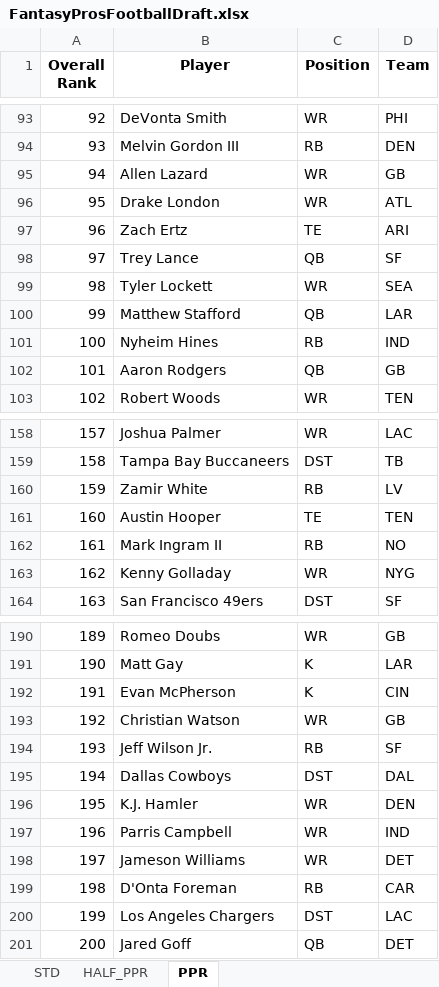
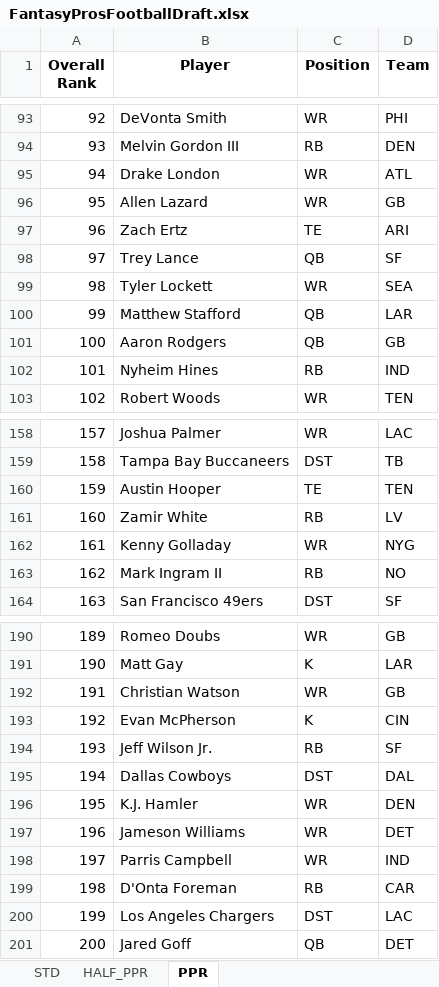
Before and after one commit to barbacbd/FantasyRankings, an Excel workbook: docs/FantasyProsFootballDraft.xlsx, sheet PPR, drawn as a sheet; only a part is shown, gaps mark what is left out; values as stored, in another font and other column widths than the file's, no borders; the diff covers the shown part only; the diff names each change by its address in the sheet, - before the commit and + after, or states it on an @@ line.

```diff
--- a/docs/FantasyProsFootballDraft.xlsx (sheet PPR)
+++ b/docs/FantasyProsFootballDraft.xlsx (sheet PPR)
-B95 (Player): Allen Lazard
+B95 (Player): Drake London
-D95 (Team): GB
+D95 (Team): ATL
-B96 (Player): Drake London
+B96 (Player): Allen Lazard
-D96 (Team): ATL
+D96 (Team): GB
-B101 (Player): Nyheim Hines
+B101 (Player): Aaron Rodgers
-C101 (Position): RB
+C101 (Position): QB
-D101 (Team): IND
+D101 (Team): GB
-B102 (Player): Aaron Rodgers
+B102 (Player): Nyheim Hines
-C102 (Position): QB
+C102 (Position): RB
-D102 (Team): GB
+D102 (Team): IND
-B160 (Player): Zamir White
+B160 (Player): Austin Hooper
-C160 (Position): RB
+C160 (Position): TE
-D160 (Team): LV
+D160 (Team): TEN
-B161 (Player): Austin Hooper
+B161 (Player): Zamir White
-C161 (Position): TE
+C161 (Position): RB
-D161 (Team): TEN
+D161 (Team): LV
-B162 (Player): Mark Ingram II
+B162 (Player): Kenny Golladay
-C162 (Position): RB
+C162 (Position): WR
-D162 (Team): NO
+D162 (Team): NYG
-B163 (Player): Kenny Golladay
+B163 (Player): Mark Ingram II
-C163 (Position): WR
+C163 (Position): RB
-D163 (Team): NYG
+D163 (Team): NO
-B192 (Player): Evan McPherson
+B192 (Player): Christian Watson
-C192 (Position): K
+C192 (Position): WR
-D192 (Team): CIN
+D192 (Team): GB
-B193 (Player): Christian Watson
+B193 (Player): Evan McPherson
-C193 (Position): WR
+C193 (Position): K
-D193 (Team): GB
+D193 (Team): CIN
-B197 (Player): Parris Campbell
+B197 (Player): Jameson Williams
-D197 (Team): IND
+D197 (Team): DET
-B198 (Player): Jameson Williams
+B198 (Player): Parris Campbell
-D198 (Team): DET
+D198 (Team): IND
```
Also changed, not shown: 100 edited cells elsewhere in this sheet, sheet HALF_PPR, sheet STD, docs/FantasyProsBaseballDraft.xlsx, docs/FantasyProsBasketballDraft.xlsx, 8 other files.
